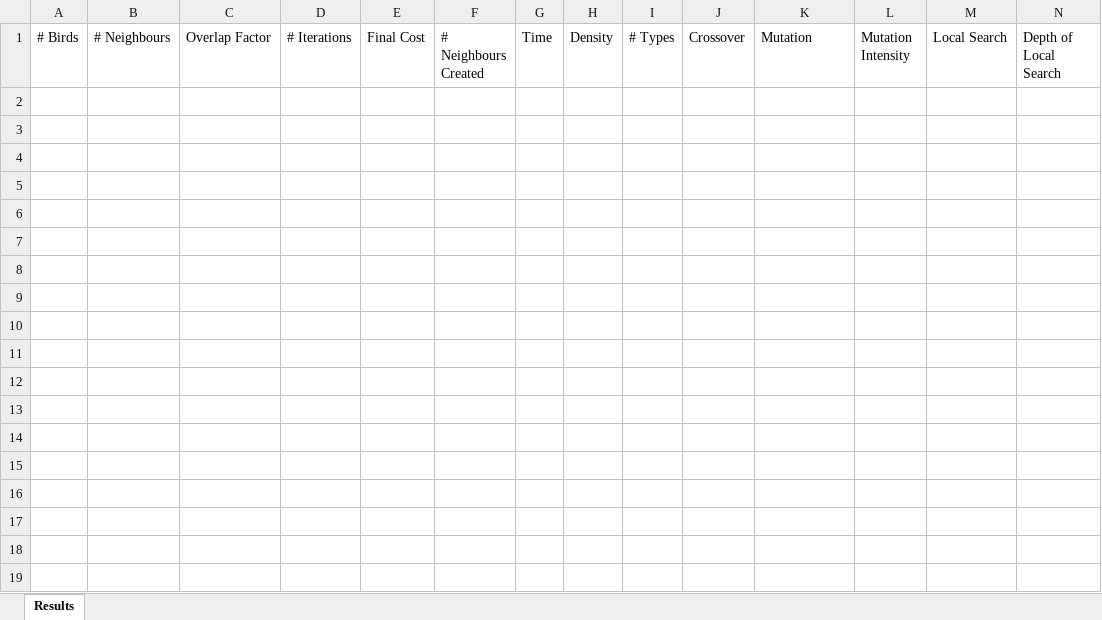
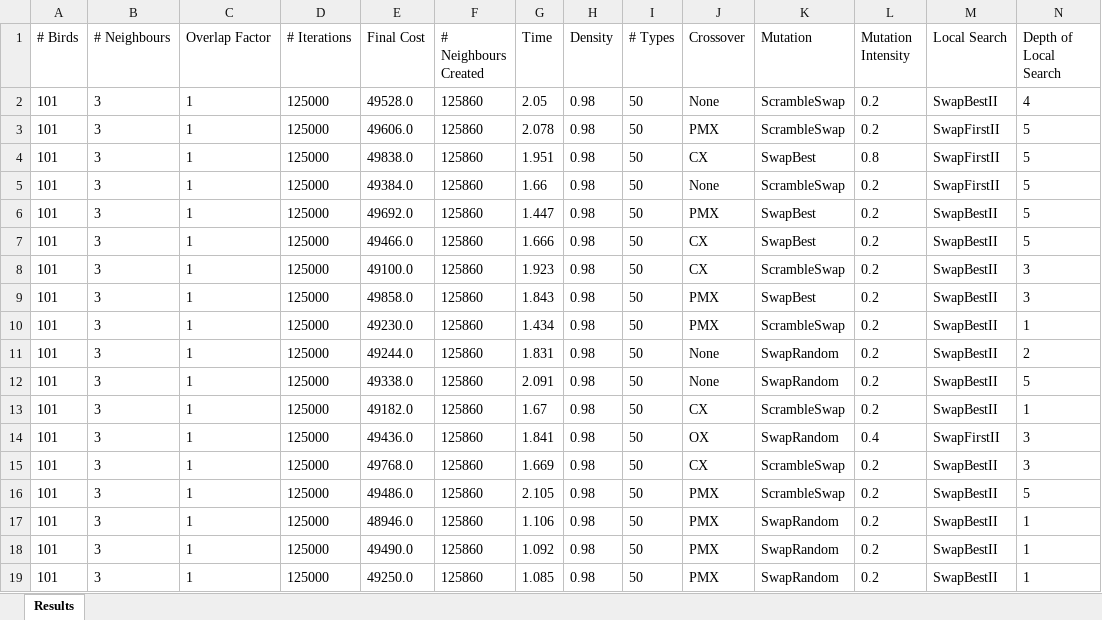
Before and after one commit to hasanfatih8/MMBO-Algorithm-QAP, an Excel workbook: results.xlsx, sheet Results, drawn as a sheet; only a part is shown; values as stored, in another font and other column widths than the file's, no borders; rows hold the shown columns only; the diff covers the shown part only; the diff names each change by its address in the sheet, - before the commit and + after, or states it on an @@ line.

```diff
--- a/results.xlsx (sheet Results)
+++ b/results.xlsx (sheet Results)
+row 2: 101 | 3 | 1 | 125000 | 49528.0 | 125860 | 2.05 | 0.98 | 50 | None | ScrambleSwap | 0.2 | SwapBestII | 4
+row 3: 101 | 3 | 1 | 125000 | 49606.0 | 125860 | 2.078 | 0.98 | 50 | PMX | ScrambleSwap | 0.2 | SwapFirstII | 5
+row 4: 101 | 3 | 1 | 125000 | 49838.0 | 125860 | 1.951 | 0.98 | 50 | CX | SwapBest | 0.8 | SwapFirstII | 5
+row 5: 101 | 3 | 1 | 125000 | 49384.0 | 125860 | 1.66 | 0.98 | 50 | None | ScrambleSwap | 0.2 | SwapFirstII | 5
+row 6: 101 | 3 | 1 | 125000 | 49692.0 | 125860 | 1.447 | 0.98 | 50 | PMX | SwapBest | 0.2 | SwapBestII | 5
+row 7: 101 | 3 | 1 | 125000 | 49466.0 | 125860 | 1.666 | 0.98 | 50 | CX | SwapBest | 0.2 | SwapBestII | 5
+row 8: 101 | 3 | 1 | 125000 | 49100.0 | 125860 | 1.923 | 0.98 | 50 | CX | ScrambleSwap | 0.2 | SwapBestII | 3
+row 9: 101 | 3 | 1 | 125000 | 49858.0 | 125860 | 1.843 | 0.98 | 50 | PMX | SwapBest | 0.2 | SwapBestII | 3
+row 10: 101 | 3 | 1 | 125000 | 49230.0 | 125860 | 1.434 | 0.98 | 50 | PMX | ScrambleSwap | 0.2 | SwapBestII | 1
+row 11: 101 | 3 | 1 | 125000 | 49244.0 | 125860 | 1.831 | 0.98 | 50 | None | SwapRandom | 0.2 | SwapBestII | 2
+row 12: 101 | 3 | 1 | 125000 | 49338.0 | 125860 | 2.091 | 0.98 | 50 | None | SwapRandom | 0.2 | SwapBestII | 5
+row 13: 101 | 3 | 1 | 125000 | 49182.0 | 125860 | 1.67 | 0.98 | 50 | CX | ScrambleSwap | 0.2 | SwapBestII | 1
+row 14: 101 | 3 | 1 | 125000 | 49436.0 | 125860 | 1.841 | 0.98 | 50 | OX | SwapRandom | 0.4 | SwapFirstII | 3
+row 15: 101 | 3 | 1 | 125000 | 49768.0 | 125860 | 1.669 | 0.98 | 50 | CX | ScrambleSwap | 0.2 | SwapBestII | 3
+row 16: 101 | 3 | 1 | 125000 | 49486.0 | 125860 | 2.105 | 0.98 | 50 | PMX | ScrambleSwap | 0.2 | SwapBestII | 5
+row 17: 101 | 3 | 1 | 125000 | 48946.0 | 125860 | 1.106 | 0.98 | 50 | PMX | SwapRandom | 0.2 | SwapBestII | 1
+row 18: 101 | 3 | 1 | 125000 | 49490.0 | 125860 | 1.092 | 0.98 | 50 | PMX | SwapRandom | 0.2 | SwapBestII | 1
+row 19: 101 | 3 | 1 | 125000 | 49250.0 | 125860 | 1.085 | 0.98 | 50 | PMX | SwapRandom | 0.2 | SwapBestII | 1
```
Also changed, not shown: 13 added rows elsewhere in this sheet, 4 other files.
